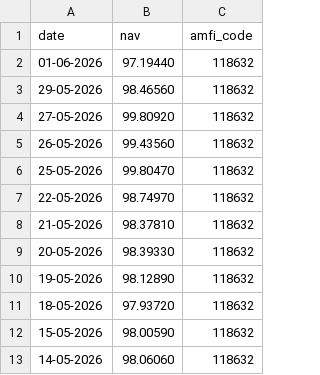
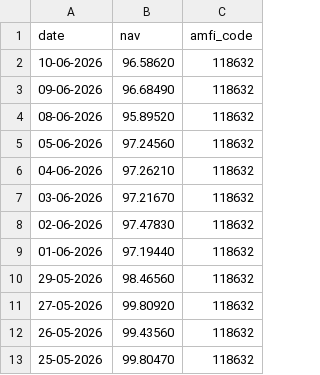
Before and after one commit to Razorface1919/bluestock_mf_capstone, a CSV file: data/raw/nav_118632.csv, drawn as a sheet; only a part is shown; the shorter side is filled out with more unchanged rows; the diff names each change by its address in the sheet, - before the commit and + after, or states it on an @@ line.

```diff
--- a/data/raw/nav_118632.csv
+++ b/data/raw/nav_118632.csv
+row 2: 10-06-2026 | 96.58620 | 118632
+row 3: 09-06-2026 | 96.68490 | 118632
+row 4: 08-06-2026 | 95.89520 | 118632
+row 5: 05-06-2026 | 97.24560 | 118632
+row 6: 04-06-2026 | 97.26210 | 118632
+row 7: 03-06-2026 | 97.21670 | 118632
+row 8: 02-06-2026 | 97.47830 | 118632
```
Also changed, not shown: data/raw/nav_119092.csv, data/raw/nav_119551.csv, 32 other files.
